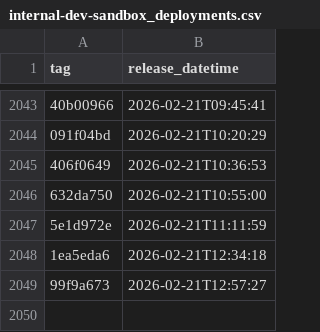
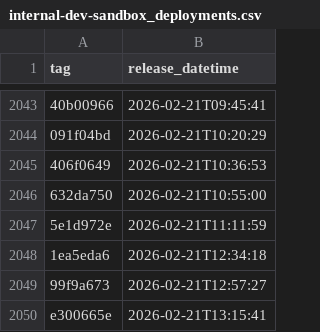
Before and after one commit to NHSDigital/eps-prescription-status-update-api, a CSV file: _data/internal-dev-sandbox_deployments.csv, drawn as a sheet; only a part is shown, gaps mark what is left out; the diff names each change by its address in the sheet, - before the commit and + after, or states it on an @@ line.

```diff
--- a/_data/internal-dev-sandbox_deployments.csv
+++ b/_data/internal-dev-sandbox_deployments.csv
+row 2050: e300665e | 2026-02-21T13:15:41
```
Also changed, not shown: 1 other file.
